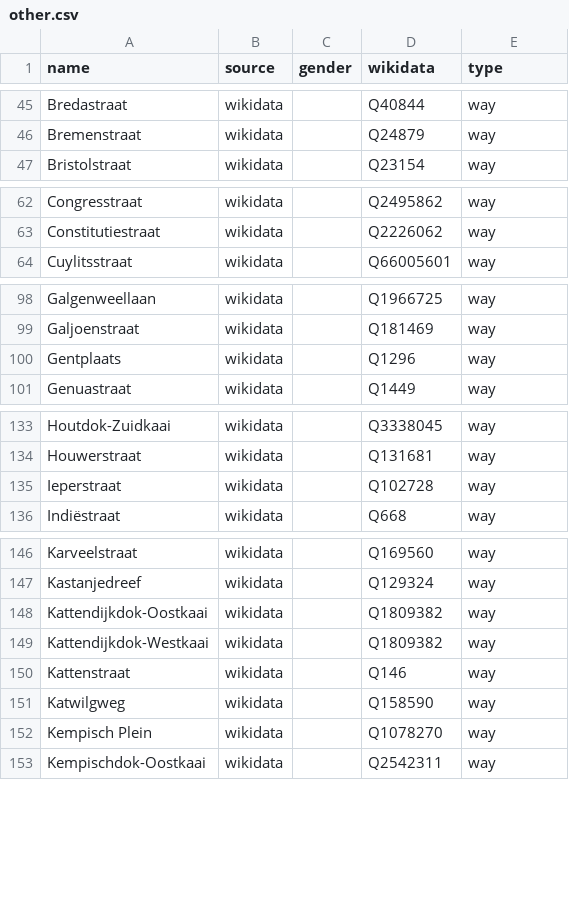
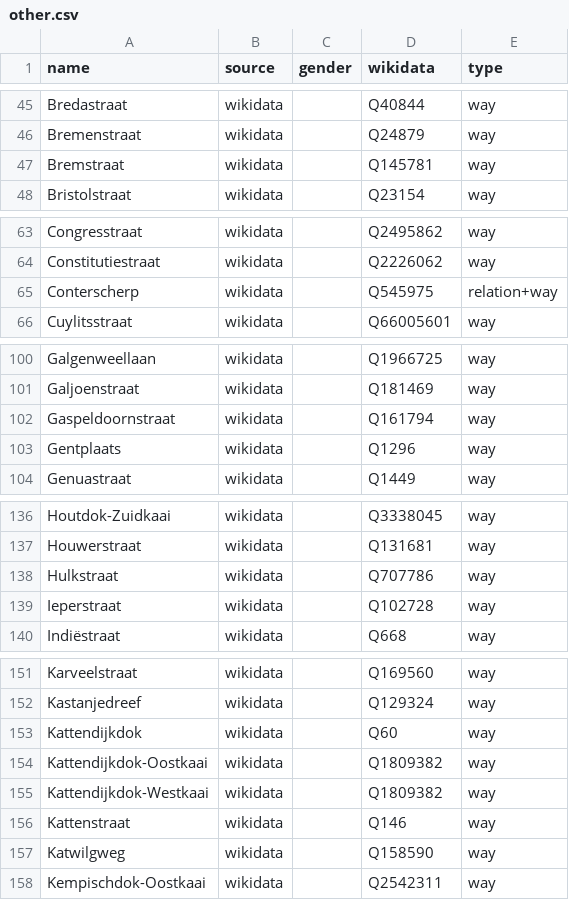
Before and after one commit to EqualStreetNames/equalstreetnames-antwerpen, a CSV file: data/other.csv, drawn as a sheet; only a part is shown, gaps mark what is left out; the diff covers the shown part only.

```diff
--- a/data/other.csv
+++ b/data/other.csv
@@ -46,2 +46,3 @@ Bredastraat,wikidata,,Q40844,way
 Bremenstraat,wikidata,,Q24879,way
+Bremstraat,wikidata,,Q145781,way
 Bristolstraat,wikidata,,Q23154,way
@@ -63,2 +64,3 @@ Congresstraat,wikidata,,Q2495862,way
 Constitutiestraat,wikidata,,Q2226062,way
+Conterscherp,wikidata,,Q545975,relation+way
 Cuylitsstraat,wikidata,,Q66005601,way
@@ -99,2 +101,3 @@ Galgenweellaan,wikidata,,Q1966725,way
 Galjoenstraat,wikidata,,Q181469,way
+Gaspeldoornstraat,wikidata,,Q161794,way
 Gentplaats,wikidata,,Q1296,way
@@ -134,2 +137,3 @@ Houtdok-Zuidkaai,wikidata,,Q3338045,way
 Houwerstraat,wikidata,,Q131681,way
+Hulkstraat,wikidata,,Q707786,way
 Ieperstraat,wikidata,,Q102728,way
@@ -147,2 +152,3 @@ Karveelstraat,wikidata,,Q169560,way
 Kastanjedreef,wikidata,,Q129324,way
+Kattendijkdok,wikidata,,Q60,way
 Kattendijkdok-Oostkaai,wikidata,,Q1809382,way
@@ -151,3 +157,2 @@ Kattenstraat,wikidata,,Q146,way
 Katwilgweg,wikidata,,Q158590,way
-"Kempisch Plein",wikidata,,Q1078270,way
 Kempischdok-Oostkaai,wikidata,,Q2542311,way
```
Also changed, not shown: 26 added rows, 13 removed rows and 4 edited cells elsewhere in this file, data/gender.csv, 3 other files.
